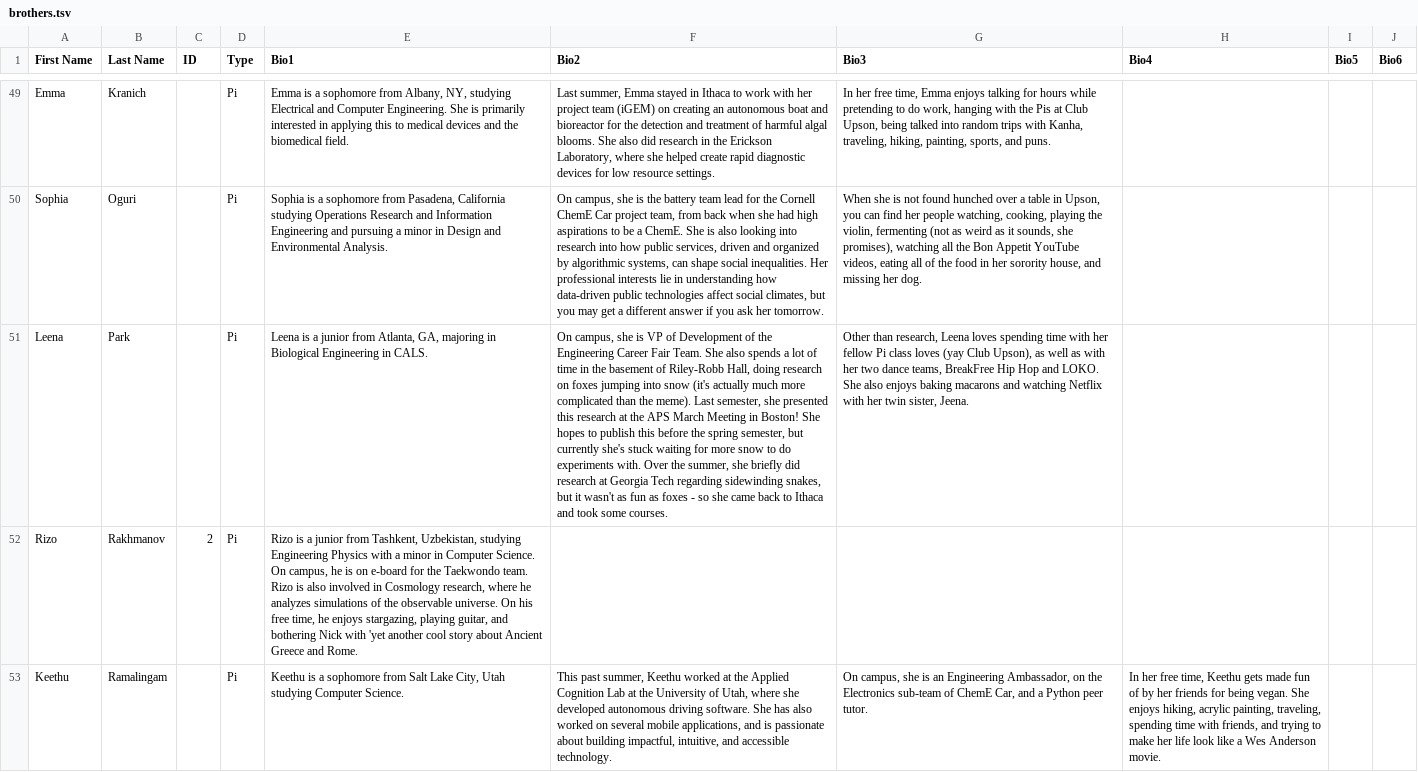
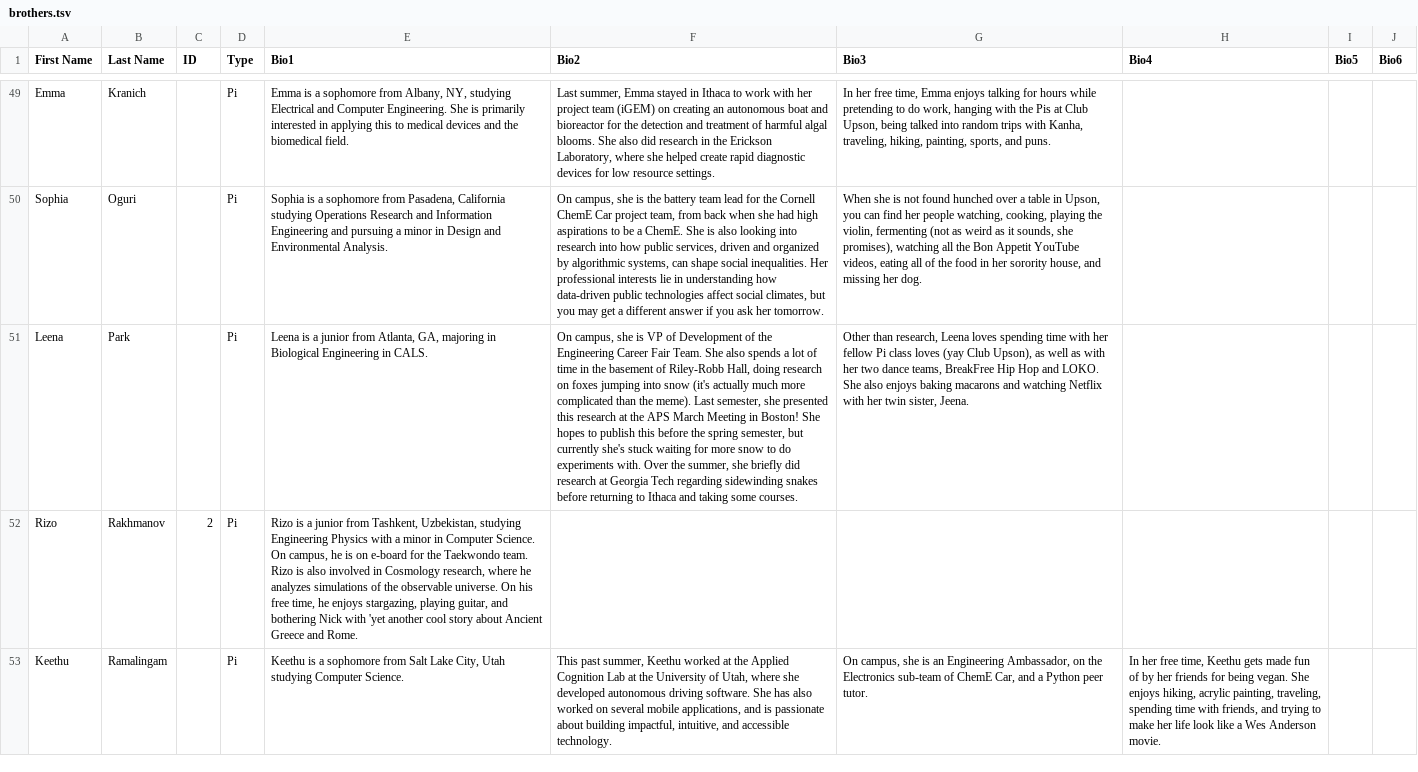
Before and after one commit to cornellWebmaster/ttFlask, a TSV file: data/brothers/brothers.tsv, drawn as a sheet; only a part is shown, gaps mark what is left out; the diff covers the shown part only; the diff names each change by its address in the sheet, - before the commit and + after, or states it on an @@ line.

Commit message:
small changes to brother bios

```diff
--- a/data/brothers/brothers.tsv
+++ b/data/brothers/brothers.tsv
-F51 (Bio2): …regarding sidewinding snakes, but it wasn't as fun as foxes - so she came back to Ithaca and took some courses.
+F51 (Bio2): …regarding sidewinding snakes before returning to Ithaca and taking some courses.
```
Also changed, not shown: 1 edited cell elsewhere in this file.
